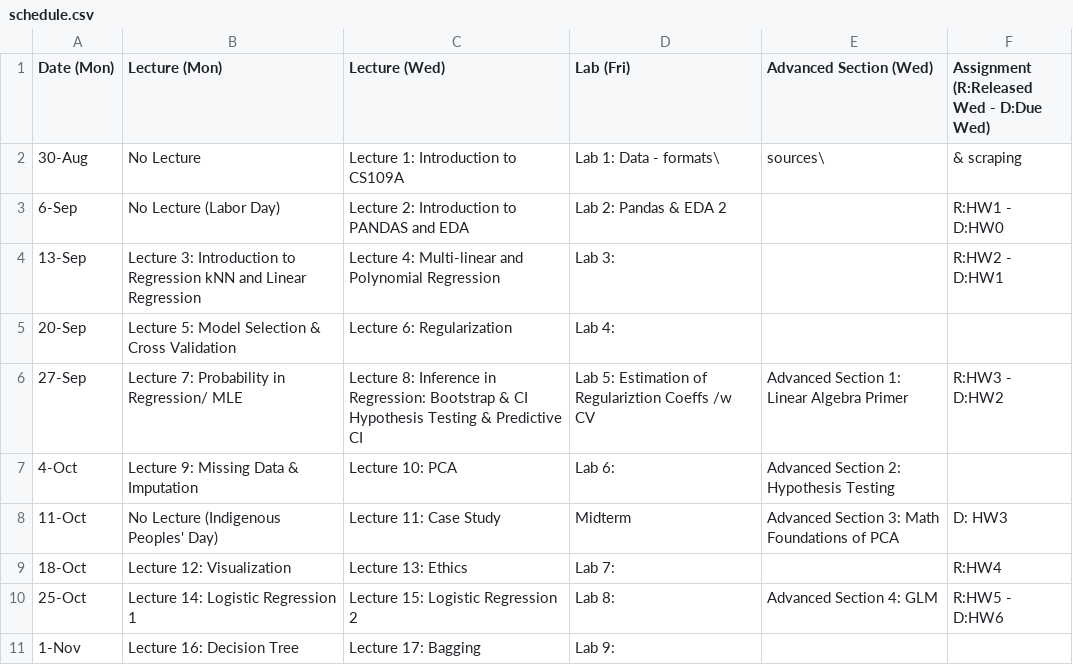
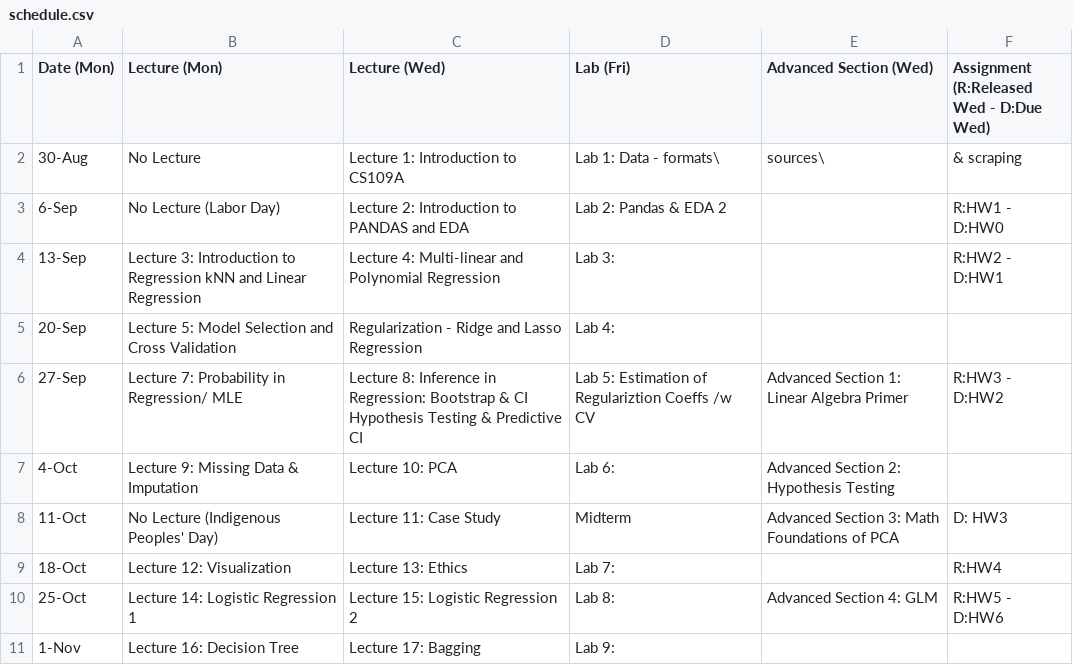
Before and after one commit to Harvard-IACS/2021-CS109A, a CSV file: content/pages/schedule.csv, drawn as a sheet; only a part is shown.

Commit message:
Add content to the lecture 05 and 06

```diff
--- a/content/pages/schedule.csv
+++ b/content/pages/schedule.csv
@@ -4,3 +4,3 @@ Date (Mon),Lecture (Mon),Lecture (Wed),Lab (Fri),Advanced Section (Wed),Assignme
 13-Sep,Lecture 3: Introduction to Regression kNN and Linear Regression,Lecture 4: Multi-linear and Polynomial Regression,Lab 3:,,R:HW2 - D:HW1,
-20-Sep,Lecture 5: Model Selection & Cross Validation, Lecture 6: Regularization,Lab 4:,,,
+20-Sep,Lecture 5: Model Selection and Cross Validation, Regularization - Ridge and Lasso Regression,Lab 4:,,,
 27-Sep,Lecture 7: Probability in Regression/ MLE ,Lecture 8: Inference in Regression: Bootstrap & CI Hypothesis Testing & Predictive CI,Lab 5: Estimation of Regulariztion Coeffs /w CV,Advanced Section 1: Linear Algebra Primer,R:HW3 - D:HW2,
```
Also changed, not shown: 52 other files.
